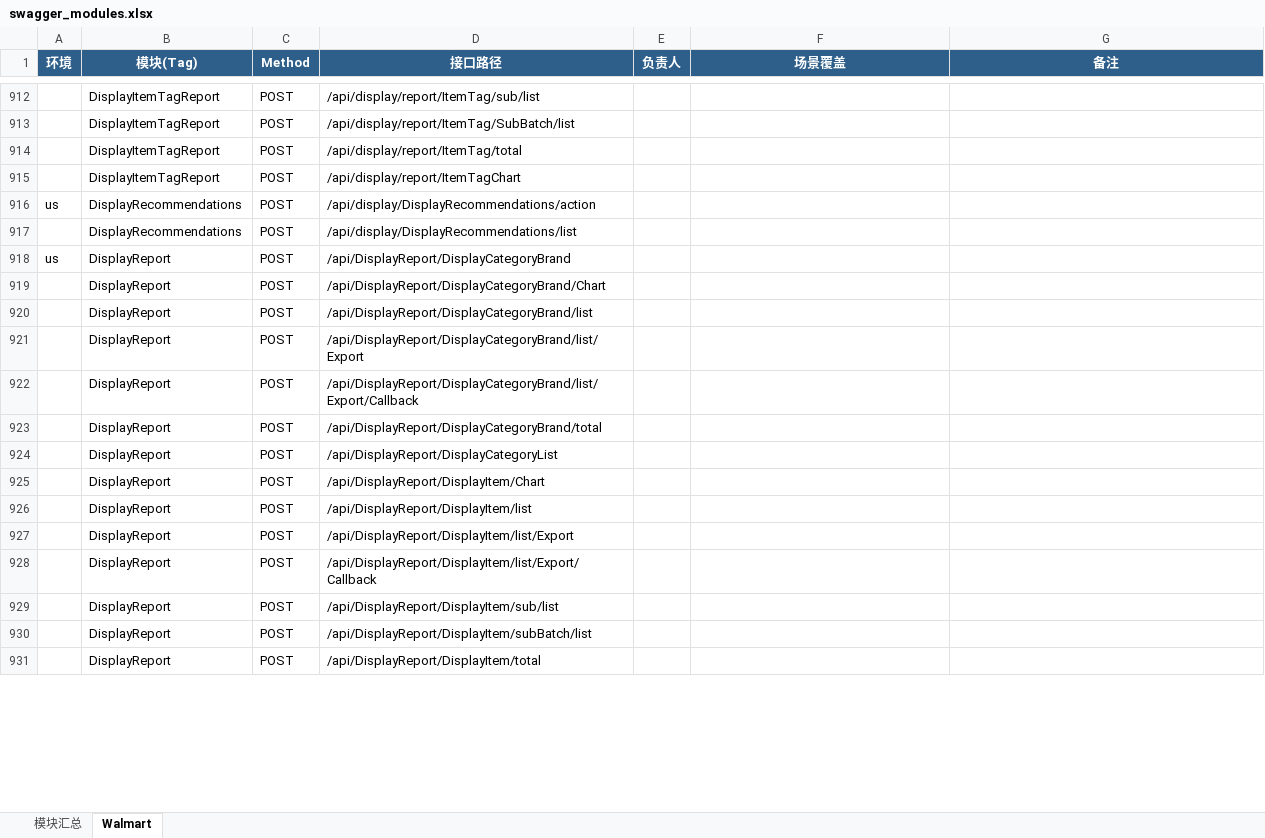
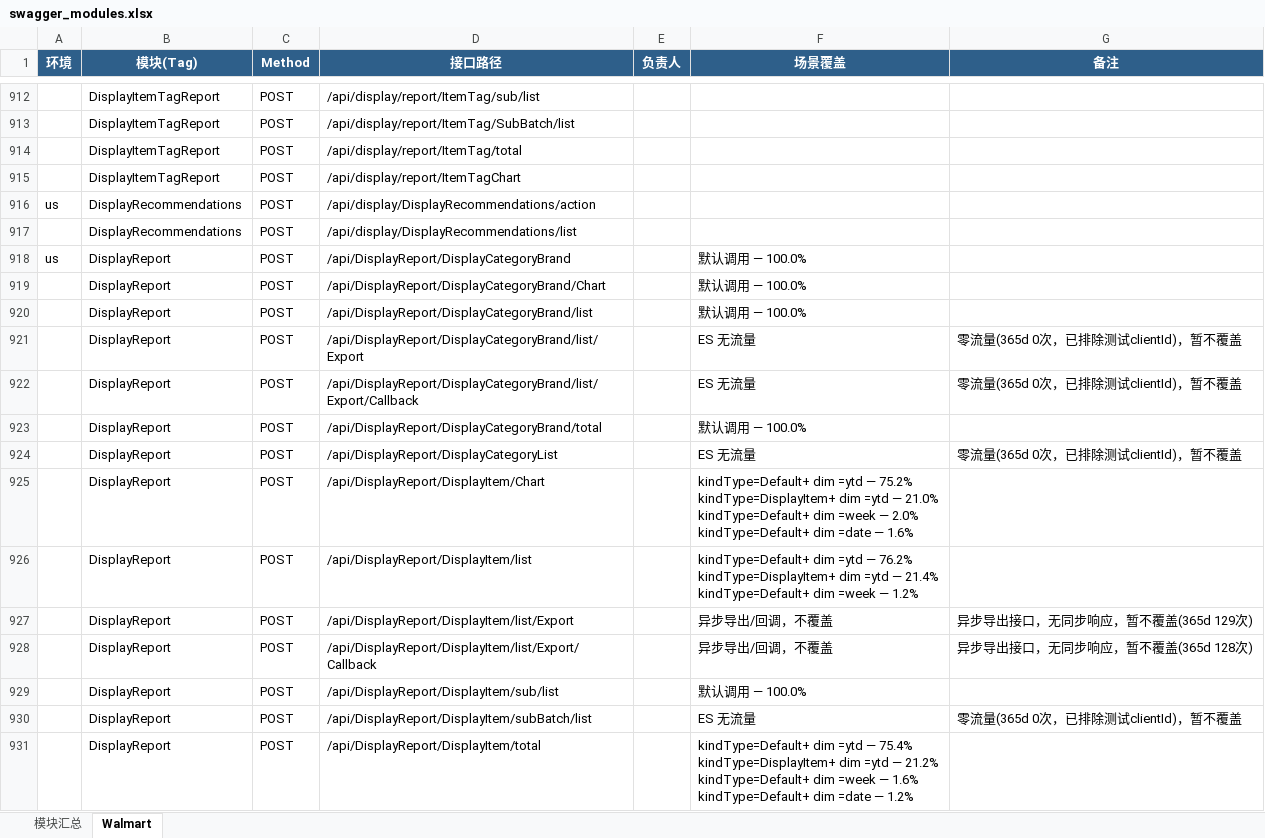
Before and after one commit to guguangjie-pacvue/ai_api, an Excel workbook: single-api/walmart-api/swagger_modules.xlsx, sheet Walmart, drawn as a sheet; only a part is shown, gaps mark what is left out; values as stored, in another font and other column widths than the file's, no borders; ↵ is a line break in a cell; the diff covers the shown part only; the diff names each change by its address in the sheet, - before the commit and + after, or states it on an @@ line.

```diff
--- a/single-api/walmart-api/swagger_modules.xlsx (sheet Walmart)
+++ b/single-api/walmart-api/swagger_modules.xlsx (sheet Walmart)
-F918:F920 (场景覆盖): (empty)
+F918:F920 (场景覆盖): 默认调用 — 100.0%
-F921:F922 (场景覆盖): (empty)
+F921:F922 (场景覆盖): ES 无流量
-G921:G922 (备注): (empty)
+G921:G922 (备注): 零流量(365d 0次，已排除测试clientId)，暂不覆盖
-F923 (场景覆盖): (empty)
+F923 (场景覆盖): 默认调用 — 100.0%
-F924 (场景覆盖): (empty)
+F924 (场景覆盖): ES 无流量
-G924 (备注): (empty)
+G924 (备注): 零流量(365d 0次，已排除测试clientId)，暂不覆盖
-F925 (场景覆盖): (empty)
+F925 (场景覆盖): kindType=Default+ dim =ytd — 75.2% ↵ kindType=DisplayItem+ dim =ytd — 21.0% ↵ kindType=Default+ dim =week — 2.0% ↵ kindType=Default+ dim =date — 1.6%
-F926 (场景覆盖): (empty)
+F926 (场景覆盖): kindType=Default+ dim =ytd — 76.2% ↵ kindType=DisplayItem+ dim =ytd — 21.4% ↵ kindType=Default+ dim =week — 1.2%
-F927:F928 (场景覆盖): (empty)
+F927:F928 (场景覆盖): 异步导出/回调，不覆盖
-G927 (备注): (empty)
+G927 (备注): 异步导出接口，无同步响应，暂不覆盖(365d 129次)
-G928 (备注): (empty)
+G928 (备注): 异步导出接口，无同步响应，暂不覆盖(365d 128次)
-F929 (场景覆盖): (empty)
+F929 (场景覆盖): 默认调用 — 100.0%
-F930 (场景覆盖): (empty)
+F930 (场景覆盖): ES 无流量
-G930 (备注): (empty)
+G930 (备注): 零流量(365d 0次，已排除测试clientId)，暂不覆盖
-F931 (场景覆盖): (empty)
+F931 (场景覆盖): kindType=Default+ dim =ytd — 75.4% ↵ kindType=DisplayItem+ dim =ytd — 21.2% ↵ kindType=Default+ dim =week — 1.6% ↵ kindType=Default+ dim =date — 1.2%
```
Also changed, not shown: 31 edited cells elsewhere in this sheet, sheet 模块汇总, 2 other files.
